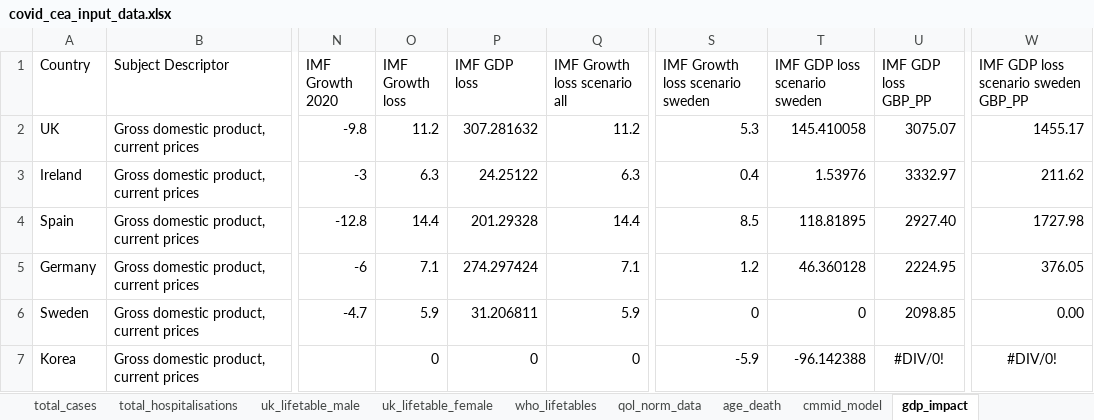
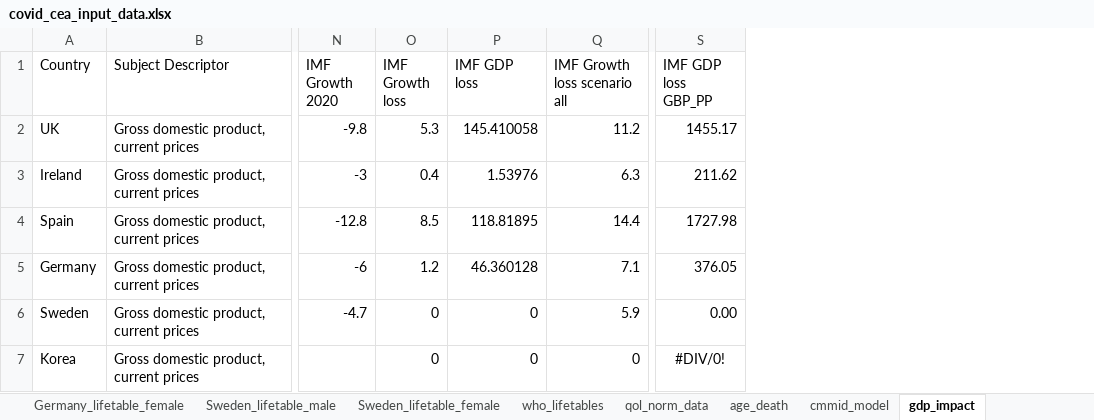
Before and after one commit to Bogdasayen/covid_cea, an Excel workbook: data/covid_cea_input_data.xlsx, sheet gdp_impact, drawn as a sheet; only a part is shown, gaps mark what is left out; values as stored, in another font and other column widths than the file's, no borders; removed rows and columns are numbered as before the commit, all else as after; the diff names each change by its address in the sheet, - before the commit and + after, or states it on an @@ line.

```diff
--- a/data/covid_cea_input_data.xlsx (sheet gdp_impact)
+++ b/data/covid_cea_input_data.xlsx (sheet gdp_impact)
+sheet tab: Germany_lifetable_female
+sheet tab: Sweden_lifetable_male
+sheet tab: Sweden_lifetable_female
-column S (IMF Growth loss scenario sweden), rows 2-7: 5.3 | 0.4 | 8.5 | 1.2 | 0 | -5.9
-column T (IMF GDP loss scenario sweden), rows 2-7: 145.410058 | 1.53976 | 118.81895 | 46.360128 | 0 | -96.142388
-column W, rows 1-7: IMF GDP loss scenario sweden GBP_PP | 1455.17 | 211.62 | 1727.98 | 376.05 | 0.00 | #DIV/0!
-O2 (IMF Growth loss): 11.2
+O2 (IMF Growth loss): 5.3
-P2 (IMF GDP loss): 307.281632
+P2 (IMF GDP loss): 145.410058
-S2 (IMF GDP loss GBP_PP): 3075.07
+S2 (IMF GDP loss GBP_PP): 1455.17
-O3 (IMF Growth loss): 6.3
+O3 (IMF Growth loss): 0.4
-P3 (IMF GDP loss): 24.25122
+P3 (IMF GDP loss): 1.53976
-S3 (IMF GDP loss GBP_PP): 3332.97
+S3 (IMF GDP loss GBP_PP): 211.62
-O4 (IMF Growth loss): 14.4
+O4 (IMF Growth loss): 8.5
-P4 (IMF GDP loss): 201.29328
+P4 (IMF GDP loss): 118.81895
-S4 (IMF GDP loss GBP_PP): 2927.40
+S4 (IMF GDP loss GBP_PP): 1727.98
-O5 (IMF Growth loss): 7.1
+O5 (IMF Growth loss): 1.2
-P5 (IMF GDP loss): 274.297424
+P5 (IMF GDP loss): 46.360128
-S5 (IMF GDP loss GBP_PP): 2224.95
+S5 (IMF GDP loss GBP_PP): 376.05
-O6 (IMF Growth loss): 5.9
+O6 (IMF Growth loss): 0
-P6 (IMF GDP loss): 31.206811
+P6 (IMF GDP loss): 0
-S6 (IMF GDP loss GBP_PP): 2098.85
+S6 (IMF GDP loss GBP_PP): 0.00
```
Also changed, not shown: sheet global_inputs, other sheet tabs, 2 other files.
